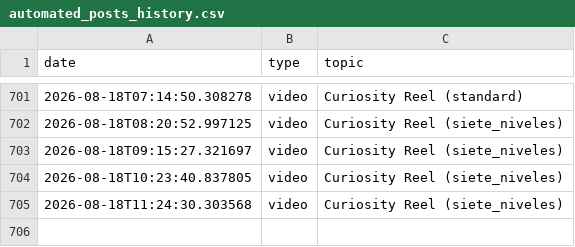
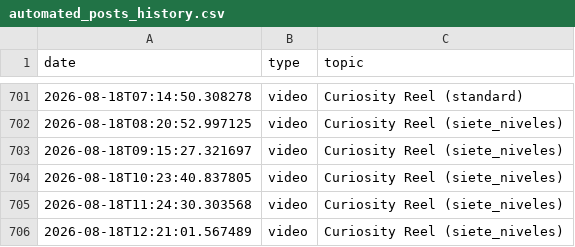
Before and after one commit to danielbenavides2001-blip/AI-Content-Automation-Engine, a CSV file: flows/image_content_generator/out_short/automated_posts_history.csv, drawn as a sheet; only a part is shown, gaps mark what is left out; the diff names each change by its address in the sheet, - before the commit and + after, or states it on an @@ line.

```diff
--- a/flows/image_content_generator/out_short/automated_posts_history.csv
+++ b/flows/image_content_generator/out_short/automated_posts_history.csv
+row 706: 2026-08-18T12:21:01.567489 | video | Curiosity Reel (siete_niveles)
```
Also changed, not shown: flows/image_content_generator/out_short/ideas_tracking.csv.
